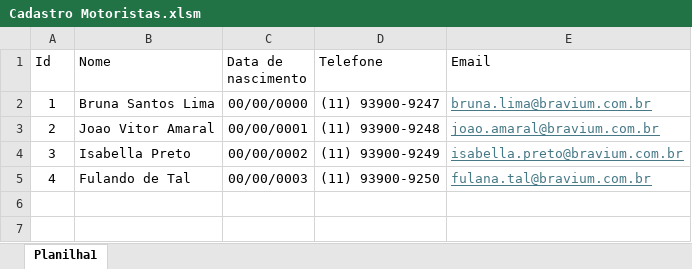
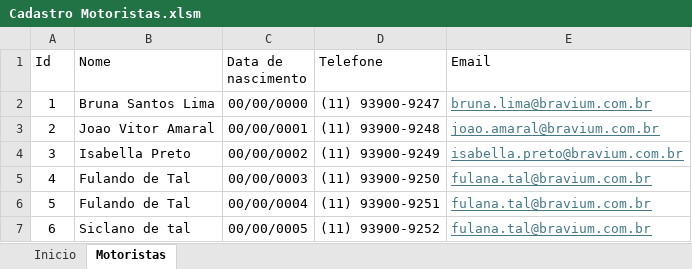
Before and after one commit to brunalima-ssann/Interface-Bravium-Atrus, an Excel workbook: app_home/public/Cadastro Motoristas.xlsm, sheet Motoristas, drawn as a sheet; values as stored, in another font and other column widths than the file's, no borders; charts and pictures and table styles not drawn; the diff names each change by its address in the sheet, - before the commit and + after, or states it on an @@ line.

```diff
--- a/app_home/public/Cadastro Motoristas.xlsm (sheet Motoristas)
+++ b/app_home/public/Cadastro Motoristas.xlsm (sheet Motoristas)
-sheet tab: Planilha1
+sheet tab: Motoristas
+sheet tab: Inicio
+row 6: 5 | Fulando de Tal | 00/00/0004 | (11) 93900-9251 | fulana.tal@bravium.com.br
+row 7: 6 | Siclano de tal | 00/00/0005 | (11) 93900-9252 | fulana.tal@bravium.com.br
```
Also changed, not shown: charts or pictures, app_home/public/Cadastro Carros.xlsm, 3 other files.
